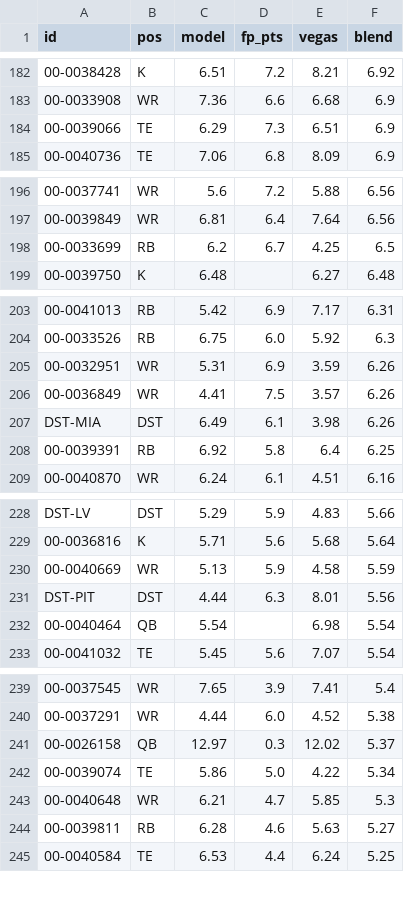
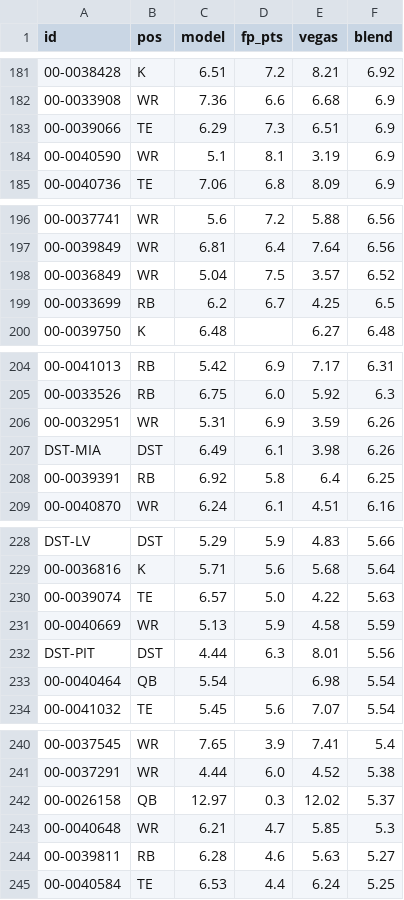
Before and after one commit to brockwilson132/startsit, a CSV file: history/ecr_2026_10.csv, drawn as a sheet; only a part is shown, gaps mark what is left out; removed rows and columns are numbered as before the commit, all else as after; the diff covers the shown part only; the diff names each change by its address in the sheet, - before the commit and + after, or states it on an @@ line.

```diff
--- a/history/ecr_2026_10.csv
+++ b/history/ecr_2026_10.csv
+row 184: 00-0040590 | WR | 5.1 | 8.1 | 3.19 | 6.9
+row 198: 00-0036849 | WR | 5.04 | 7.5 | 3.57 | 6.52
-row 206: 00-0036849 | WR | 4.41 | 7.5 | 3.57 | 6.26
+row 230: 00-0039074 | TE | 6.57 | 5.0 | 4.22 | 5.63
-row 242: 00-0039074 | TE | 5.86 | 5.0 | 4.22 | 5.34
```
Also changed, not shown: 6 added rows, 7 removed rows and 2 edited cells elsewhere in this file.
